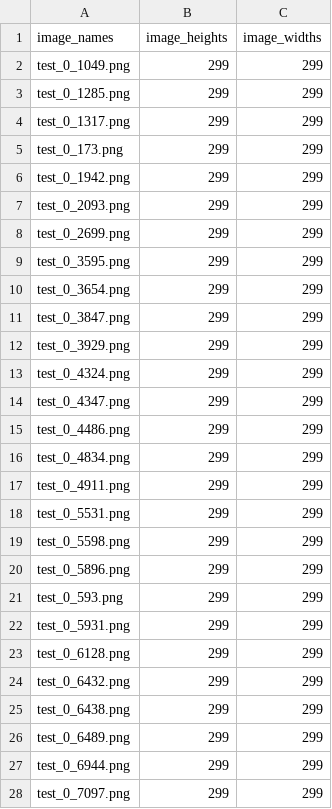
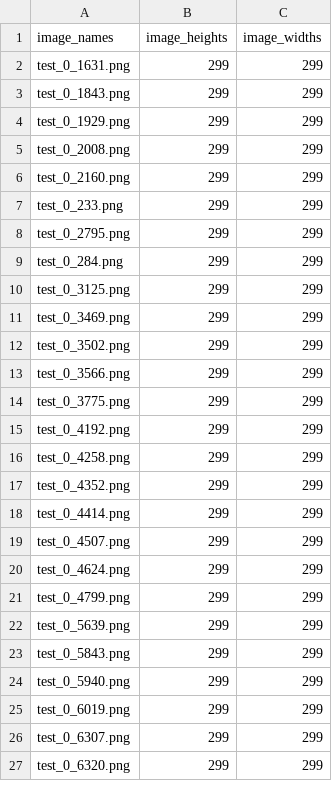
Before and after one commit to Dev789-del/Tree_Classification, a CSV file: model/test.csv, drawn as a sheet; only a part is shown; the diff covers the shown part only.

Commit message:
Change test csv info

```diff
--- a/model/test.csv
+++ b/model/test.csv
@@ -1,28 +1,27 @@
 image_names,image_heights,image_widths
-test_0_1049.png,299,299
-test_0_1285.png,299,299
-test_0_1317.png,299,299
-test_0_173.png,299,299
-test_0_1942.png,299,299
-test_0_2093.png,299,299
-test_0_2699.png,299,299
-test_0_3595.png,299,299
-test_0_3654.png,299,299
-test_0_3847.png,299,299
-test_0_3929.png,299,299
-test_0_4324.png,299,299
-test_0_4347.png,299,299
-test_0_4486.png,299,299
-test_0_4834.png,299,299
-test_0_4911.png,299,299
-test_0_5531.png,299,299
-test_0_5598.png,299,299
-test_0_5896.png,299,299
-test_0_593.png,299,299
-test_0_5931.png,299,299
-test_0_6128.png,299,299
-test_0_6432.png,299,299
-test_0_6438.png,299,299
-test_0_6489.png,299,299
-test_0_6944.png,299,299
-test_0_7097.png,299,299
+test_0_1631.png,299,299
+test_0_1843.png,299,299
+test_0_1929.png,299,299
+test_0_2008.png,299,299
+test_0_2160.png,299,299
+test_0_233.png,299,299
+test_0_2795.png,299,299
+test_0_284.png,299,299
+test_0_3125.png,299,299
+test_0_3469.png,299,299
+test_0_3502.png,299,299
+test_0_3566.png,299,299
+test_0_3775.png,299,299
+test_0_4192.png,299,299
+test_0_4258.png,299,299
+test_0_4352.png,299,299
+test_0_4414.png,299,299
+test_0_4507.png,299,299
+test_0_4624.png,299,299
+test_0_4799.png,299,299
+test_0_5639.png,299,299
+test_0_5843.png,299,299
+test_0_5940.png,299,299
+test_0_6019.png,299,299
+test_0_6307.png,299,299
+test_0_6320.png,299,299
```
Also changed, not shown: 13 edited cells elsewhere in this file.
